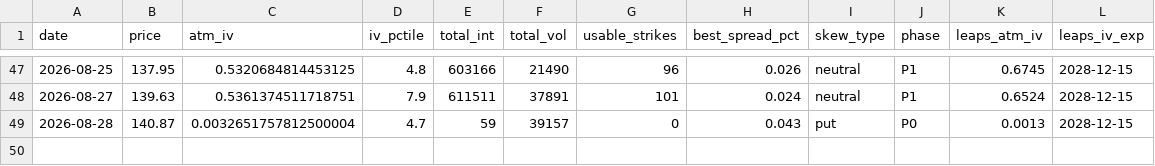
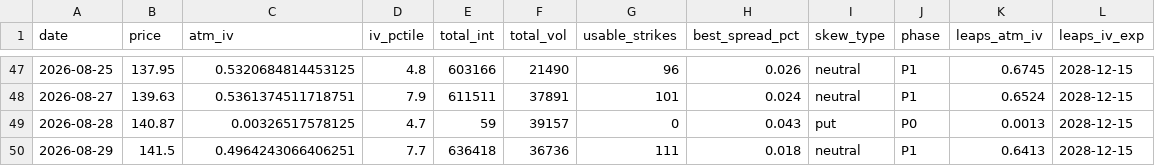
Before and after one commit to clarencechien/optscnr, a CSV file: spcx_radar/output/spcx_options_history.csv, drawn as a sheet; only a part is shown, gaps mark what is left out.

```diff
--- a/spcx_radar/output/spcx_options_history.csv
+++ b/spcx_radar/output/spcx_options_history.csv
@@ -48,2 +48,3 @@ date,price,atm_iv,iv_pctile,total_int,total_vol,usable_strikes,best_spread_pct,s
 2026-08-27,139.63,0.5361374511718751,7.9,611511,37891,101,0.024,neutral,P1,0.6524,2028-12-15
-2026-08-28,140.87,0.0032651757812500004,4.7,59,39157,0,0.043,put,P0,0.0013,2028-12-15
+2026-08-28,140.87,0.00326517578125,4.7,59,39157,0,0.043,put,P0,0.0013,2028-12-15
+2026-08-29,141.5,0.4964243066406251,7.7,636418,36736,111,0.018,neutral,P1,0.6413,2028-12-15
```
Also changed, not shown: spcx_radar/output/spcx_iv_history.csv, 5 other files.
